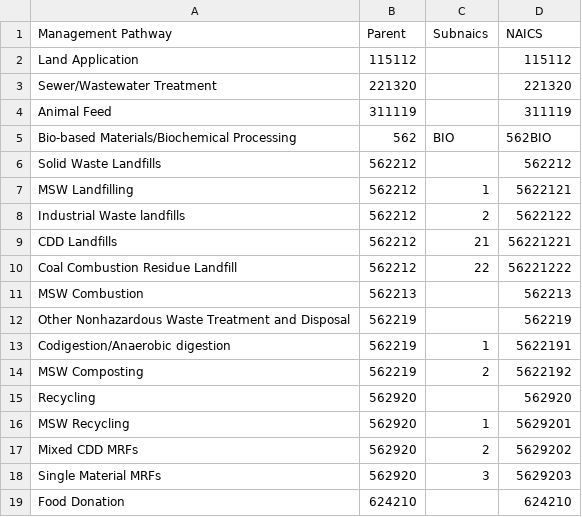
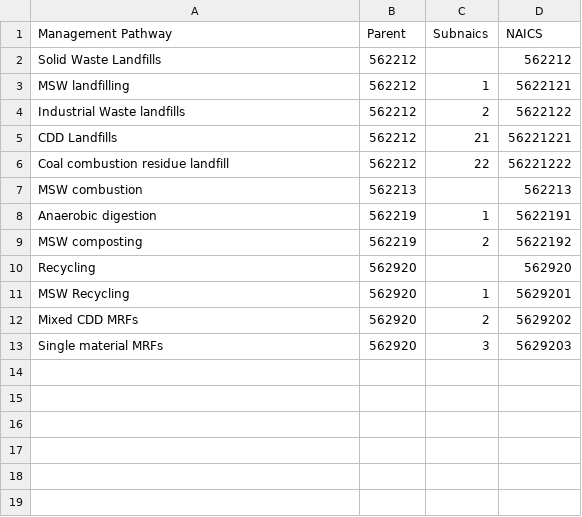
Before and after one commit to USEPA/HIO, a CSV file: data/waste_naics.csv, drawn as a sheet.

Commit message:
revert commit - only retain 562

```diff
--- a/data/waste_naics.csv
+++ b/data/waste_naics.csv
@@ -1,15 +1,10 @@
 Management Pathway,Parent,Subnaics,NAICS
-Land Application,115112,,115112
-Sewer/Wastewater Treatment,221320,,221320
-Animal Feed,311119,,311119
-Bio-based Materials/Biochemical Processing,562,BIO,562BIO
 Solid Waste Landfills,562212,,562212
-MSW Landfilling,562212,1,5622121
+MSW landfilling,562212,1,5622121
 Industrial Waste landfills,562212,2,5622122
 CDD Landfills,562212,21,56221221
-Coal Combustion Residue Landfill,562212,22,56221222
-MSW Combustion,562213,,562213
-Other Nonhazardous Waste Treatment and Disposal,562219,,562219
-Codigestion/Anaerobic digestion,562219,1,5622191
-MSW Composting,562219,2,5622192
+Coal combustion residue landfill,562212,22,56221222
+MSW combustion,562213,,562213
+Anaerobic digestion,562219,1,5622191
+MSW composting,562219,2,5622192
 Recycling,562920,,562920
@@ -17,3 +12,2 @@ MSW Recycling,562920,1,5629201
 Mixed CDD MRFs,562920,2,5629202
-Single Material MRFs,562920,3,5629203
-Food Donation,624210,,624210
+Single material MRFs,562920,3,5629203
```
